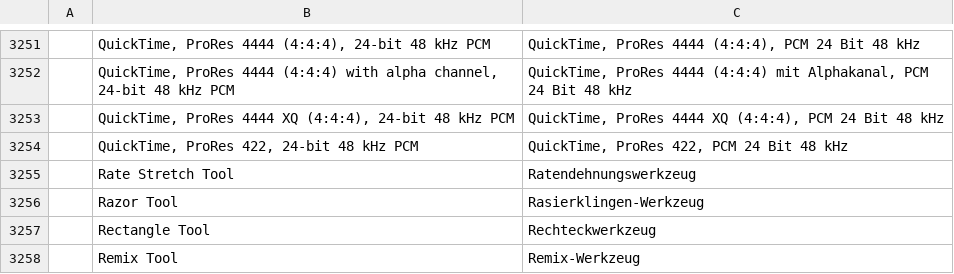
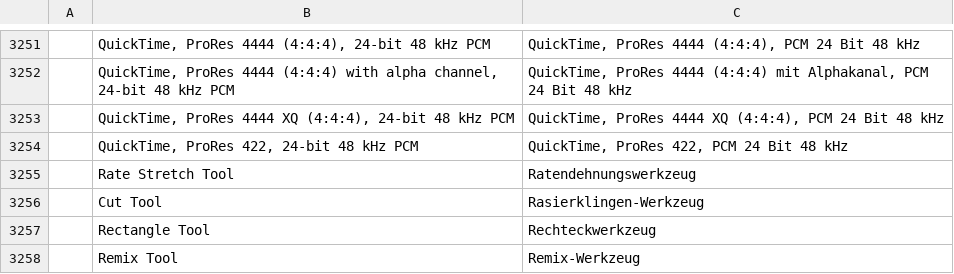
Before and after one commit to cobyfromhtc/filmcraft, a TSV file: crates/ui-egui/src/i18n/de.tsv, drawn as a sheet; only a part is shown, gaps mark what is left out.

Commit message:
'Razor Tool' Renamed to 'Cut Tool', Changed Icon to Scissors

```diff
--- a/crates/ui-egui/src/i18n/de.tsv
+++ b/crates/ui-egui/src/i18n/de.tsv
@@ -3255,3 +3255,3 @@
 	Rate Stretch Tool	Ratendehnungswerkzeug
-	Razor Tool	Rasierklingen-Werkzeug
+	Cut Tool	Rasierklingen-Werkzeug
 	Rectangle Tool	Rechteckwerkzeug
```
Also changed, not shown: crates/ui-egui/src/i18n/es.tsv, crates/ui-egui/src/i18n/fr.tsv, 9 other files.
